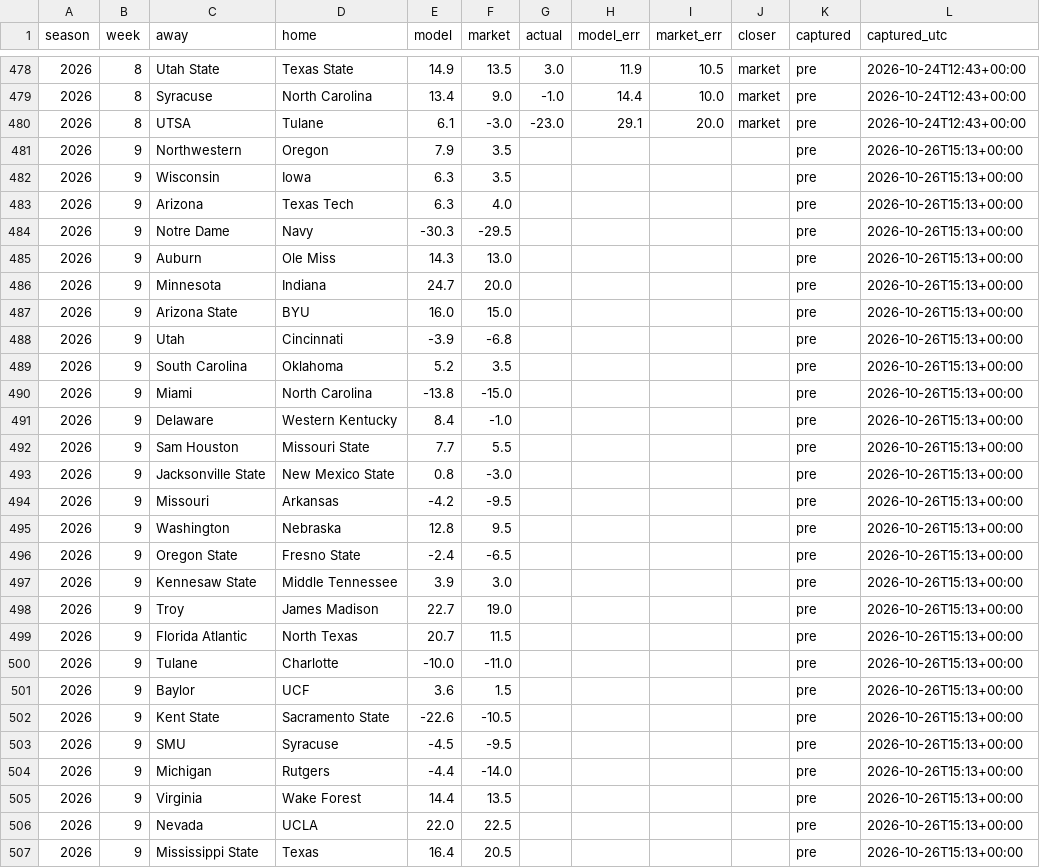
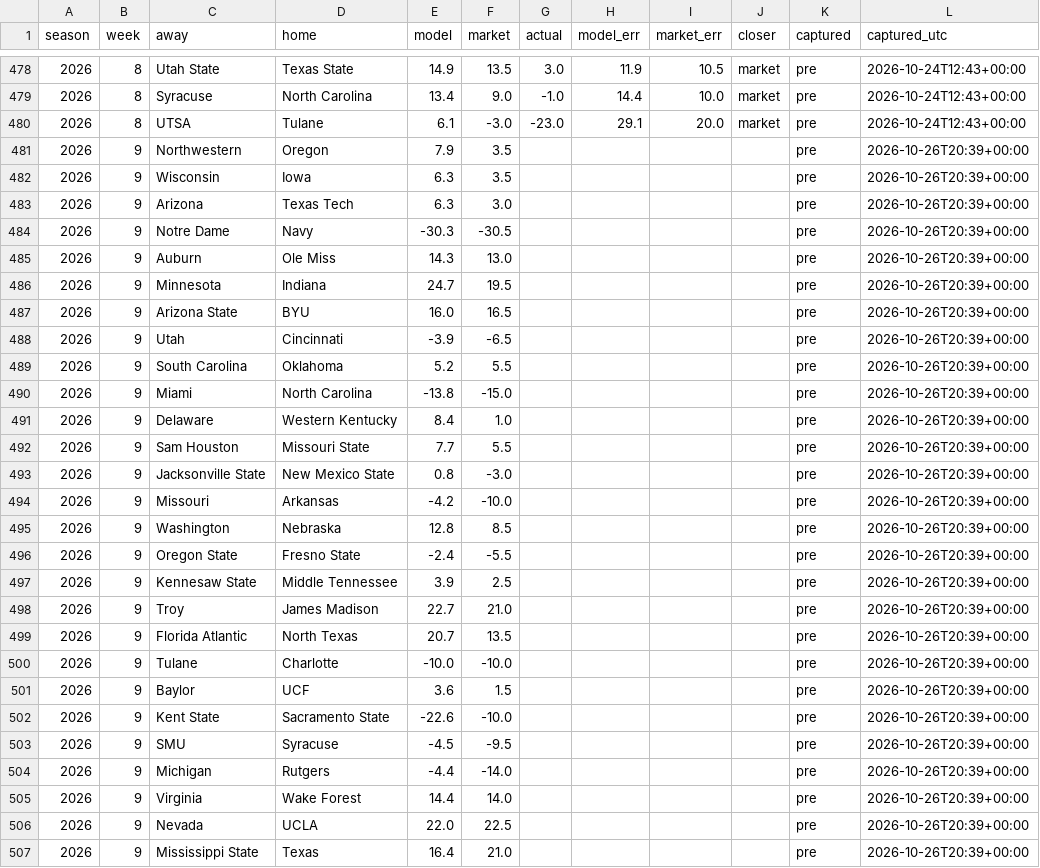
Before and after one commit to fourty2se7en/cfb-card, a CSV file: docs/ledger.csv, drawn as a sheet; only a part is shown, gaps mark what is left out; the diff covers the shown part only.

```diff
--- a/docs/ledger.csv
+++ b/docs/ledger.csv
@@ -480,28 +480,28 @@ season,week,away,home,model,market,actual,model_err,market_err,closer,captured,c
 2026,8,UTSA,Tulane,6.1,-3.0,-23.0,29.1,20.0,market,pre,2026-10-24T12:43+00:00
-2026,9,Northwestern,Oregon,7.9,3.5,,,,,pre,2026-10-26T15:13+00:00
-2026,9,Wisconsin,Iowa,6.3,3.5,,,,,pre,2026-10-26T15:13+00:00
-2026,9,Arizona,Texas Tech,6.3,4.0,,,,,pre,2026-10-26T15:13+00:00
-2026,9,Notre Dame,Navy,-30.3,-29.5,,,,,pre,2026-10-26T15:13+00:00
-2026,9,Auburn,Ole Miss,14.3,13.0,,,,,pre,2026-10-26T15:13+00:00
-2026,9,Minnesota,Indiana,24.7,20.0,,,,,pre,2026-10-26T15:13+00:00
-2026,9,Arizona State,BYU,16.0,15.0,,,,,pre,2026-10-26T15:13+00:00
-2026,9,Utah,Cincinnati,-3.9,-6.8,,,,,pre,2026-10-26T15:13+00:00
-2026,9,South Carolina,Oklahoma,5.2,3.5,,,,,pre,2026-10-26T15:13+00:00
-2026,9,Miami,North Carolina,-13.8,-15.0,,,,,pre,2026-10-26T15:13+00:00
-2026,9,Delaware,Western Kentucky,8.4,-1.0,,,,,pre,2026-10-26T15:13+00:00
-2026,9,Sam Houston,Missouri State,7.7,5.5,,,,,pre,2026-10-26T15:13+00:00
-2026,9,Jacksonville State,New Mexico State,0.8,-3.0,,,,,pre,2026-10-26T15:13+00:00
-2026,9,Missouri,Arkansas,-4.2,-9.5,,,,,pre,2026-10-26T15:13+00:00
-2026,9,Washington,Nebraska,12.8,9.5,,,,,pre,2026-10-26T15:13+00:00
-2026,9,Oregon State,Fresno State,-2.4,-6.5,,,,,pre,2026-10-26T15:13+00:00
-2026,9,Kennesaw State,Middle Tennessee,3.9,3.0,,,,,pre,2026-10-26T15:13+00:00
-2026,9,Troy,James Madison,22.7,19.0,,,,,pre,2026-10-26T15:13+00:00
-2026,9,Florida Atlantic,North Texas,20.7,11.5,,,,,pre,2026-10-26T15:13+00:00
-2026,9,Tulane,Charlotte,-10.0,-11.0,,,,,pre,2026-10-26T15:13+00:00
-2026,9,Baylor,UCF,3.6,1.5,,,,,pre,2026-10-26T15:13+00:00
-2026,9,Kent State,Sacramento State,-22.6,-10.5,,,,,pre,2026-10-26T15:13+00:00
-2026,9,SMU,Syracuse,-4.5,-9.5,,,,,pre,2026-10-26T15:13+00:00
-2026,9,Michigan,Rutgers,-4.4,-14.0,,,,,pre,2026-10-26T15:13+00:00
-2026,9,Virginia,Wake Forest,14.4,13.5,,,,,pre,2026-10-26T15:13+00:00
-2026,9,Nevada,UCLA,22.0,22.5,,,,,pre,2026-10-26T15:13+00:00
-2026,9,Mississippi State,Texas,16.4,20.5,,,,,pre,2026-10-26T15:13+00:00
+2026,9,Northwestern,Oregon,7.9,3.5,,,,,pre,2026-10-26T20:39+00:00
+2026,9,Wisconsin,Iowa,6.3,3.5,,,,,pre,2026-10-26T20:39+00:00
+2026,9,Arizona,Texas Tech,6.3,3.0,,,,,pre,2026-10-26T20:39+00:00
+2026,9,Notre Dame,Navy,-30.3,-30.5,,,,,pre,2026-10-26T20:39+00:00
+2026,9,Auburn,Ole Miss,14.3,13.0,,,,,pre,2026-10-26T20:39+00:00
+2026,9,Minnesota,Indiana,24.7,19.5,,,,,pre,2026-10-26T20:39+00:00
+2026,9,Arizona State,BYU,16.0,16.5,,,,,pre,2026-10-26T20:39+00:00
+2026,9,Utah,Cincinnati,-3.9,-6.5,,,,,pre,2026-10-26T20:39+00:00
+2026,9,South Carolina,Oklahoma,5.2,5.5,,,,,pre,2026-10-26T20:39+00:00
+2026,9,Miami,North Carolina,-13.8,-15.0,,,,,pre,2026-10-26T20:39+00:00
+2026,9,Delaware,Western Kentucky,8.4,1.0,,,,,pre,2026-10-26T20:39+00:00
+2026,9,Sam Houston,Missouri State,7.7,5.5,,,,,pre,2026-10-26T20:39+00:00
+2026,9,Jacksonville State,New Mexico State,0.8,-3.0,,,,,pre,2026-10-26T20:39+00:00
+2026,9,Missouri,Arkansas,-4.2,-10.0,,,,,pre,2026-10-26T20:39+00:00
+2026,9,Washington,Nebraska,12.8,8.5,,,,,pre,2026-10-26T20:39+00:00
+2026,9,Oregon State,Fresno State,-2.4,-5.5,,,,,pre,2026-10-26T20:39+00:00
+2026,9,Kennesaw State,Middle Tennessee,3.9,2.5,,,,,pre,2026-10-26T20:39+00:00
+2026,9,Troy,James Madison,22.7,21.0,,,,,pre,2026-10-26T20:39+00:00
+2026,9,Florida Atlantic,North Texas,20.7,13.5,,,,,pre,2026-10-26T20:39+00:00
+2026,9,Tulane,Charlotte,-10.0,-10.0,,,,,pre,2026-10-26T20:39+00:00
+2026,9,Baylor,UCF,3.6,1.5,,,,,pre,2026-10-26T20:39+00:00
+2026,9,Kent State,Sacramento State,-22.6,-10.0,,,,,pre,2026-10-26T20:39+00:00
+2026,9,SMU,Syracuse,-4.5,-9.5,,,,,pre,2026-10-26T20:39+00:00
+2026,9,Michigan,Rutgers,-4.4,-14.0,,,,,pre,2026-10-26T20:39+00:00
+2026,9,Virginia,Wake Forest,14.4,14.0,,,,,pre,2026-10-26T20:39+00:00
+2026,9,Nevada,UCLA,22.0,22.5,,,,,pre,2026-10-26T20:39+00:00
+2026,9,Mississippi State,Texas,16.4,21.0,,,,,pre,2026-10-26T20:39+00:00
```
Also changed, not shown: 1 added row and 80 edited cells elsewhere in this file, docs/line_watch.csv, docs/picks.csv, 10 other files.
